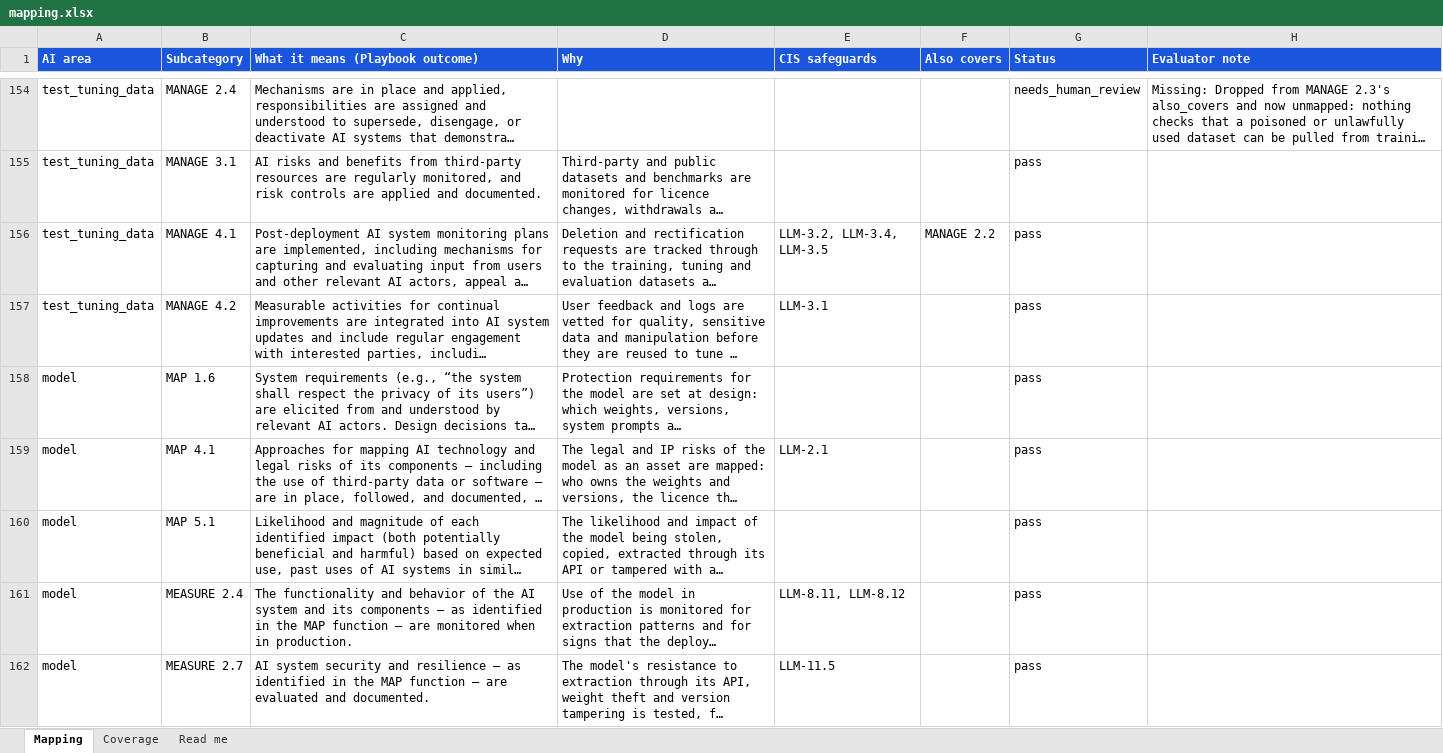
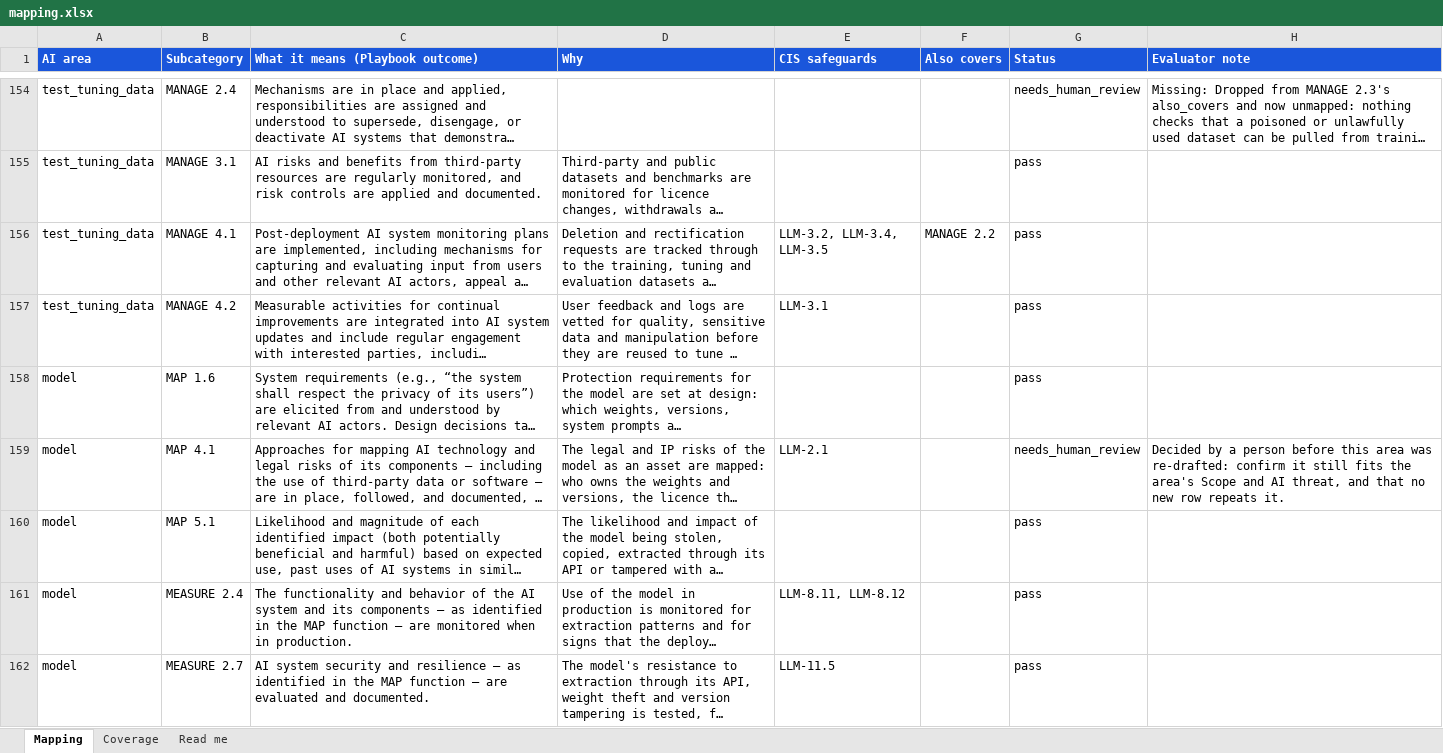
Before and after one commit to srilekha82/csf-ai-self-assessment, an Excel workbook: data/ai/authoring/mapping.xlsx, sheet Mapping, drawn as a sheet; only a part is shown, gaps mark what is left out; long unchanged cells end in …; values as stored, in another font and other column widths than the file's, no borders; the diff covers the shown part only; the diff names each change by its address in the sheet, - before the commit and + after, or states it on an @@ line.

```diff
--- a/data/ai/authoring/mapping.xlsx (sheet Mapping)
+++ b/data/ai/authoring/mapping.xlsx (sheet Mapping)
-G159 (Status): pass
+G159 (Status): needs_human_review
-H159 (Evaluator note): (empty)
+H159 (Evaluator note): Decided by a person before this area was re-drafted: confirm it still fits the area's Scope and AI threat, and that no new row repeats it.
```
Also changed, not shown: 104 edited cells elsewhere in this sheet, 5 other files.
